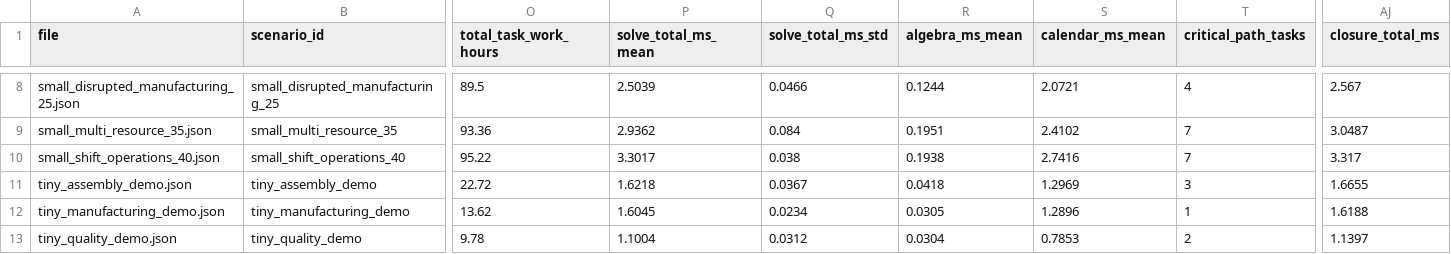
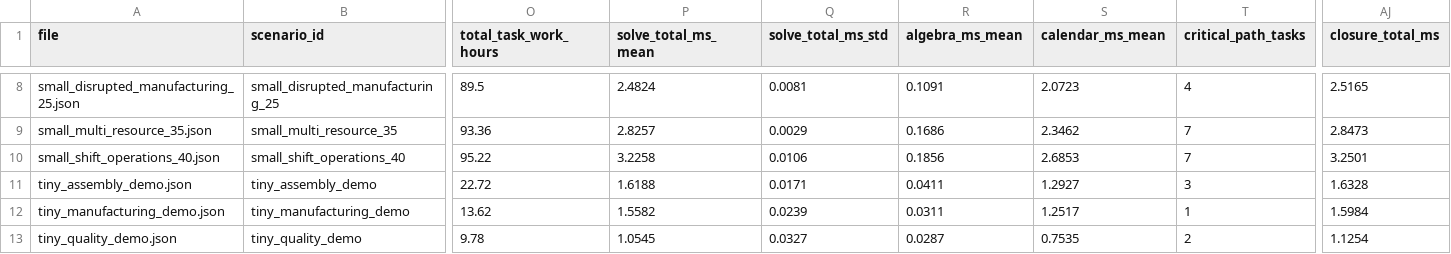
Before and after one commit to aftab-fr/calrcpsp, a CSV file: results/instance_results.csv, drawn as a sheet; only a part is shown, gaps mark what is left out; the diff covers the shown part only; the diff names each change by its address in the sheet, - before the commit and + after, or states it on an @@ line.

```diff
--- a/results/instance_results.csv
+++ b/results/instance_results.csv
-P8 (solve_total_ms_mean): 2.5039
+P8 (solve_total_ms_mean): 2.4824
-Q8 (solve_total_ms_std): 0.0466
+Q8 (solve_total_ms_std): 0.0081
-R8 (algebra_ms_mean): 0.1244
+R8 (algebra_ms_mean): 0.1091
-S8 (calendar_ms_mean): 2.0721
+S8 (calendar_ms_mean): 2.0723
-AJ8 (closure_total_ms): 2.567
+AJ8 (closure_total_ms): 2.5165
-P9 (solve_total_ms_mean): 2.9362
+P9 (solve_total_ms_mean): 2.8257
-Q9 (solve_total_ms_std): 0.084
+Q9 (solve_total_ms_std): 0.0029
-R9 (algebra_ms_mean): 0.1951
+R9 (algebra_ms_mean): 0.1686
-S9 (calendar_ms_mean): 2.4102
+S9 (calendar_ms_mean): 2.3462
-AJ9 (closure_total_ms): 3.0487
+AJ9 (closure_total_ms): 2.8473
-P10 (solve_total_ms_mean): 3.3017
+P10 (solve_total_ms_mean): 3.2258
-Q10 (solve_total_ms_std): 0.038
+Q10 (solve_total_ms_std): 0.0106
-R10 (algebra_ms_mean): 0.1938
+R10 (algebra_ms_mean): 0.1856
-S10 (calendar_ms_mean): 2.7416
+S10 (calendar_ms_mean): 2.6853
-AJ10 (closure_total_ms): 3.317
+AJ10 (closure_total_ms): 3.2501
-P11 (solve_total_ms_mean): 1.6218
+P11 (solve_total_ms_mean): 1.6188
-Q11 (solve_total_ms_std): 0.0367
+Q11 (solve_total_ms_std): 0.0171
-R11 (algebra_ms_mean): 0.0418
+R11 (algebra_ms_mean): 0.0411
-S11 (calendar_ms_mean): 1.2969
+S11 (calendar_ms_mean): 1.2927
-AJ11 (closure_total_ms): 1.6655
+AJ11 (closure_total_ms): 1.6328
-P12 (solve_total_ms_mean): 1.6045
+P12 (solve_total_ms_mean): 1.5582
-Q12 (solve_total_ms_std): 0.0234
+Q12 (solve_total_ms_std): 0.0239
-R12 (algebra_ms_mean): 0.0305
+R12 (algebra_ms_mean): 0.0311
-S12 (calendar_ms_mean): 1.2896
+S12 (calendar_ms_mean): 1.2517
-AJ12 (closure_total_ms): 1.6188
+AJ12 (closure_total_ms): 1.5984
-P13 (solve_total_ms_mean): 1.1004
+P13 (solve_total_ms_mean): 1.0545
-Q13 (solve_total_ms_std): 0.0312
+Q13 (solve_total_ms_std): 0.0327
-R13 (algebra_ms_mean): 0.0304
+R13 (algebra_ms_mean): 0.0287
-S13 (calendar_ms_mean): 0.7853
+S13 (calendar_ms_mean): 0.7535
-AJ13 (closure_total_ms): 1.1397
+AJ13 (closure_total_ms): 1.1254
```
Also changed, not shown: 30 edited cells elsewhere in this file, results/disruption_results.csv, 11 other files.
